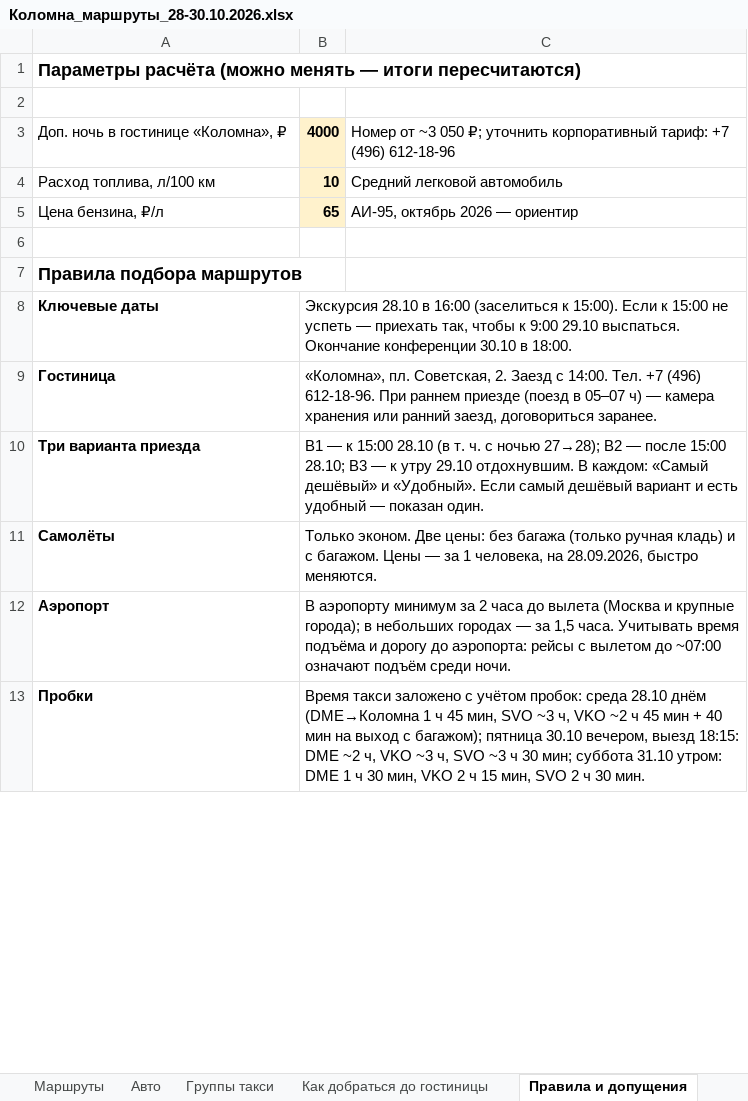
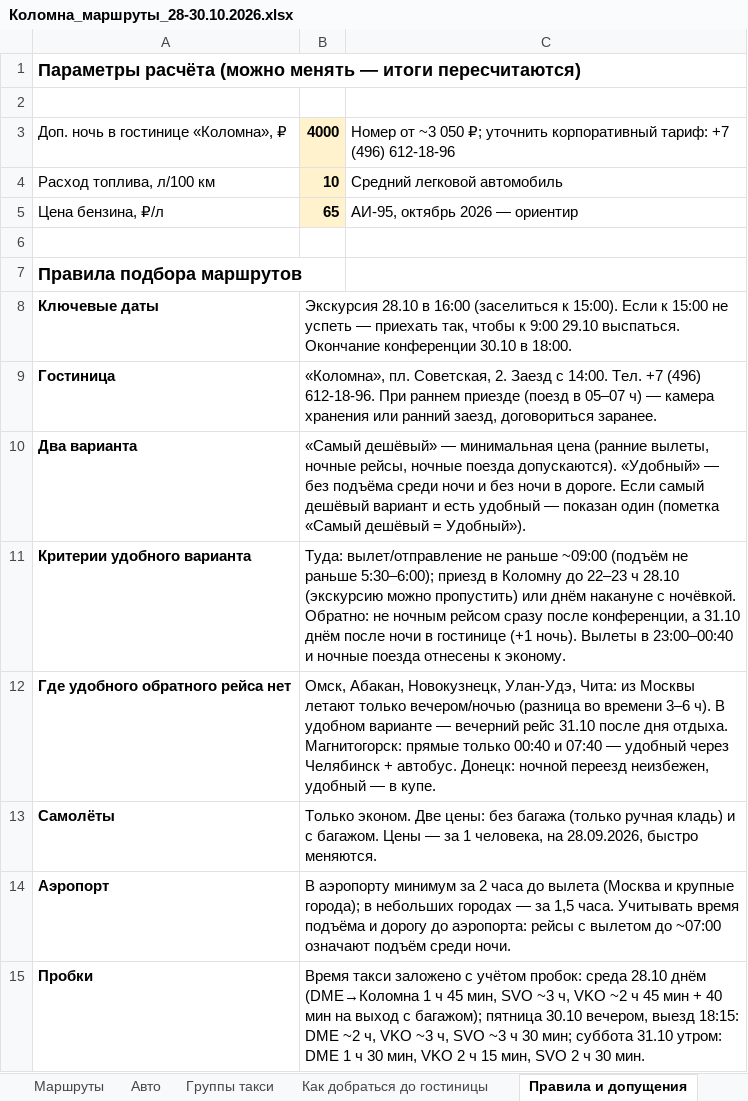
Before and after one commit to tm9262066066-maker/Tata, an Excel workbook: Коломна_маршруты_28-30.10.2026.xlsx, sheet Правила и допущения, drawn as a sheet; only a part is shown; values as stored, in another font and other column widths than the file's, no borders; removed rows and columns are numbered as before the commit, all else as after; the diff names each change by its address in the sheet, - before the commit and + after, or states it on an @@ line.

```diff
--- a/Коломна_маршруты_28-30.10.2026.xlsx (sheet Правила и допущения)
+++ b/Коломна_маршруты_28-30.10.2026.xlsx (sheet Правила и допущения)
-row 10: Три варианта приезда | В1 — к 15:00 28.10 (в т. ч. с ночью 27→28); В2 — после 15:00 28.10; В3 — к утру 29.10 отдохнувшим. В каждом: «Самый дешёвый» и «Удобный». Если самый дешёвый вариант и есть удобный — показан один.
+row 10: Два варианта | «Самый дешёвый» — минимальная цена (ранние вылеты, ночные рейсы, ночные поезда допускаются). «Удобный» — без подъёма среди ночи и без ночи в дороге. Если самый дешёвый вариант и есть удобный — показан один (пометка «Самый дешёвый = Удобный»).
+row 11: Критерии удобного варианта | Туда: вылет/отправление не раньше ~09:00 (подъём не раньше 5:30–6:00); приезд в Коломну до 22–23 ч 28.10 (экскурсию можно пропустить) или днём накануне с ночёвкой. Обратно: не ночным рейсом сразу после конференции, а 31.10 днём после ночи в гостинице (+1 ночь). Вылеты в 23:00–00:40 и ночные поезда отнесены к эконому.
+row 12: Где удобного обратного рейса нет | Омск, Абакан, Новокузнецк, Улан-Удэ, Чита: из Москвы летают только вечером/ночью (разница во времени 3–6 ч). В удобном варианте — вечерний рейс 31.10 после дня отдыха. Магнитогорск: прямые только 00:40 и 07:40 — удобный через Челябинск + автобус. Донецк: ночной переезд неизбежен, удобный — в купе.
```
Also changed, not shown: sheet Маршруты, sheet Сводка по сотрудникам, sheet Группы такси.
